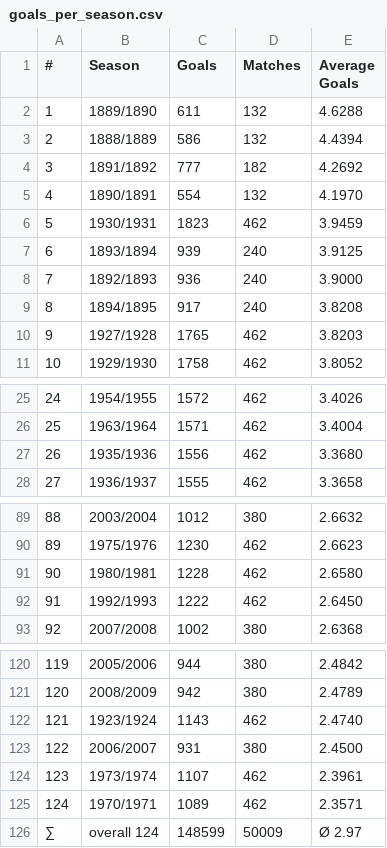
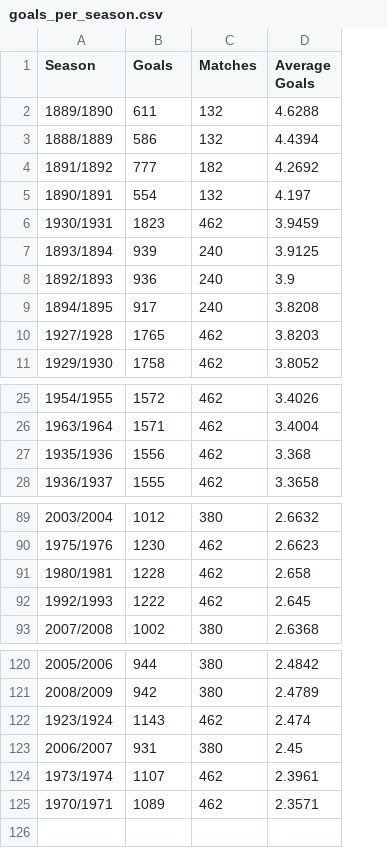
Before and after one commit to George-Michael-Dagogo/Premier_League_Stats, a CSV file: csv_dir/goals_per_season.csv, drawn as a sheet; only a part is shown, gaps mark what is left out; removed rows and columns are numbered as before the commit, all else as after; the diff covers the shown part only; the diff names each change by its address in the sheet, - before the commit and + after, or states it on an @@ line.

```diff
--- a/csv_dir/goals_per_season.csv
+++ b/csv_dir/goals_per_season.csv
-column A (#), rows 2-11: 1 | 2 | 3 | 4 | 5 | 6 | 7 | 8 | 9 | 10; rows 25-28: 24 | 25 | 26 | 27; rows 89-93: 88 | 89 | 90 | 91 | 92; rows 120-125: 119 | 120 | 121 | 122 | 123 | 124
-D5 (Average Goals): 4.1970
+D5 (Average Goals): 4.197
-D8 (Average Goals): 3.9000
+D8 (Average Goals): 3.9
-D27 (Average Goals): 3.3680
+D27 (Average Goals): 3.368
-D91 (Average Goals): 2.6580
+D91 (Average Goals): 2.658
-D92 (Average Goals): 2.6450
+D92 (Average Goals): 2.645
-D122 (Average Goals): 2.4740
+D122 (Average Goals): 2.474
-D123 (Average Goals): 2.4500
+D123 (Average Goals): 2.45
-row 126: ∑ | overall 124 | 148599 | 50009 | Ø 2.97
```
Also changed, not shown: 5 edited cells elsewhere in this file, csv_dir/alltime_scorers(own_goal).csv, 2 other files.
